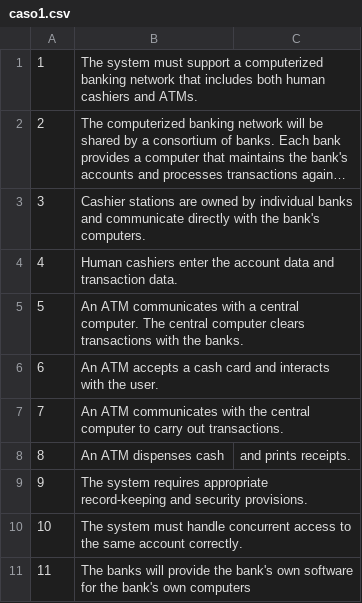
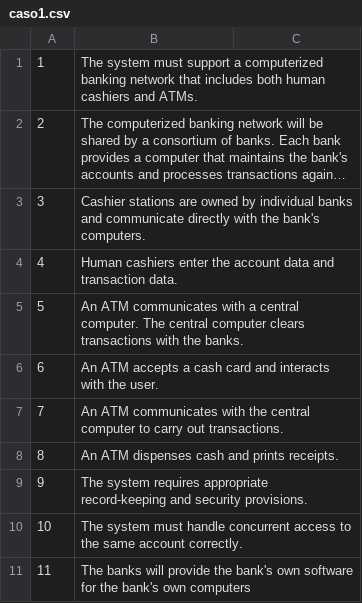
Before and after one commit to gabrielaz/data, a CSV file: caso1.csv, drawn as a sheet; long unchanged cells end in ….

Commit message:
Update caso1.csv

```diff
--- a/caso1.csv
+++ b/caso1.csv
@@ -7,3 +7,3 @@
 7,An ATM communicates with the central computer to carry out transactions.
-8,An ATM dispenses cash, and prints receipts.
+8,An ATM dispenses cash and prints receipts.
 9,The system requires appropriate record-keeping and security provisions.
```
